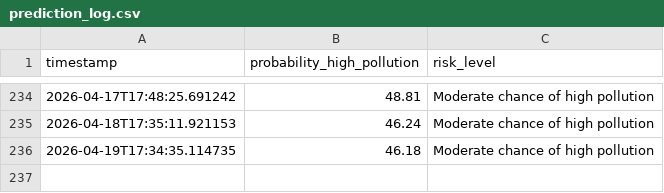
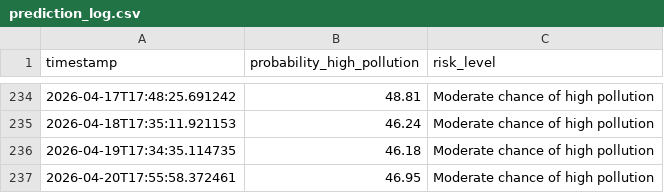
Before and after one commit to kszajner/GDAIR, a CSV file: prediction_log.csv, drawn as a sheet; only a part is shown, gaps mark what is left out; the diff names each change by its address in the sheet, - before the commit and + after, or states it on an @@ line.

```diff
--- a/prediction_log.csv
+++ b/prediction_log.csv
+row 237: 2026-04-20T17:55:58.372461 | 46.95 | Moderate chance of high pollution
```
